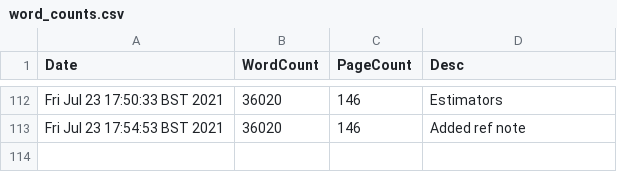
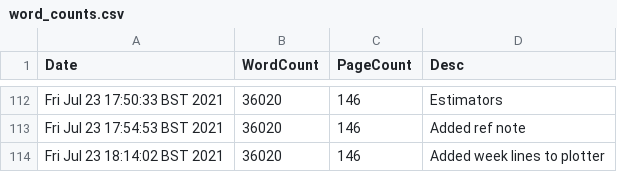
Before and after one commit to pc559/thesis, a CSV file: word_counts.csv, drawn as a sheet; only a part is shown, gaps mark what is left out.

Commit message:
Added week lines to plotter

```diff
--- a/word_counts.csv
+++ b/word_counts.csv
@@ -113 +113,2 @@ Fri Jul 23 17:50:33 BST 2021,36020,146,Estimators
 Fri Jul 23 17:54:53 BST 2021,36020,146,Added ref note
+Fri Jul 23 18:14:02 BST 2021,36020,146,Added week lines to plotter
```
Also changed, not shown: 2 other files.
